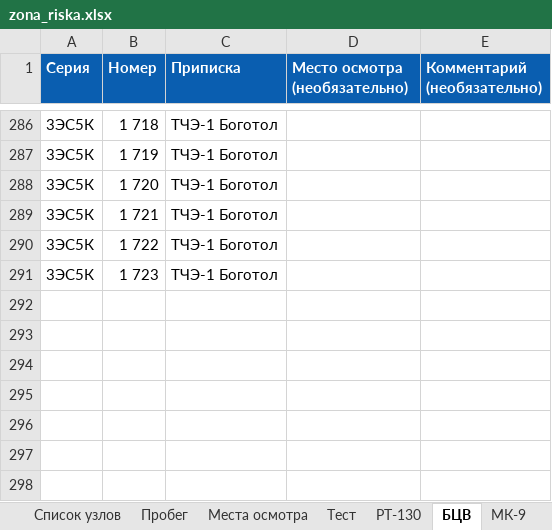
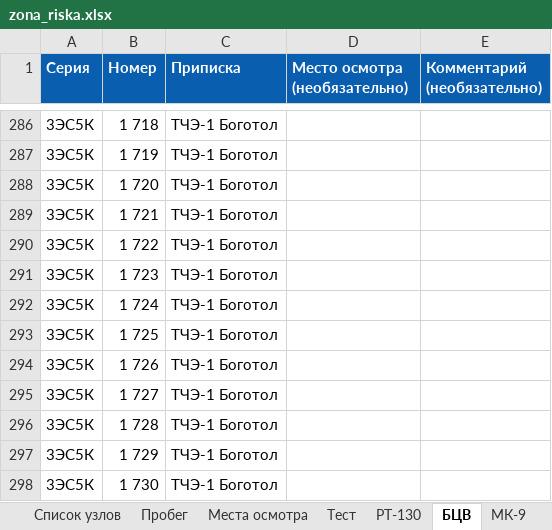
Before and after one commit to volchonok16161-droid/prilogenia, an Excel workbook: zona_riska.xlsx, sheet БЦВ, drawn as a sheet; only a part is shown, gaps mark what is left out; values as stored, in another font and other column widths than the file's, no borders; the diff names each change by its address in the sheet, - before the commit and + after, or states it on an @@ line.

```diff
--- a/zona_riska.xlsx (sheet БЦВ)
+++ b/zona_riska.xlsx (sheet БЦВ)
+row 292: 3ЭС5К | 1 724 | ТЧЭ-1 Боготол
+row 293: 3ЭС5К | 1 725 | ТЧЭ-1 Боготол
+row 294: 3ЭС5К | 1 726 | ТЧЭ-1 Боготол
+row 295: 3ЭС5К | 1 727 | ТЧЭ-1 Боготол
+row 296: 3ЭС5К | 1 728 | ТЧЭ-1 Боготол
+row 297: 3ЭС5К | 1 729 | ТЧЭ-1 Боготол
+row 298: 3ЭС5К | 1 730 | ТЧЭ-1 Боготол
```
Also changed, not shown: sheet ТТ, sheet КМБ, sheet БИ, sheet Комплексный, sheet Гидродемпферы, sheet МК-9.
